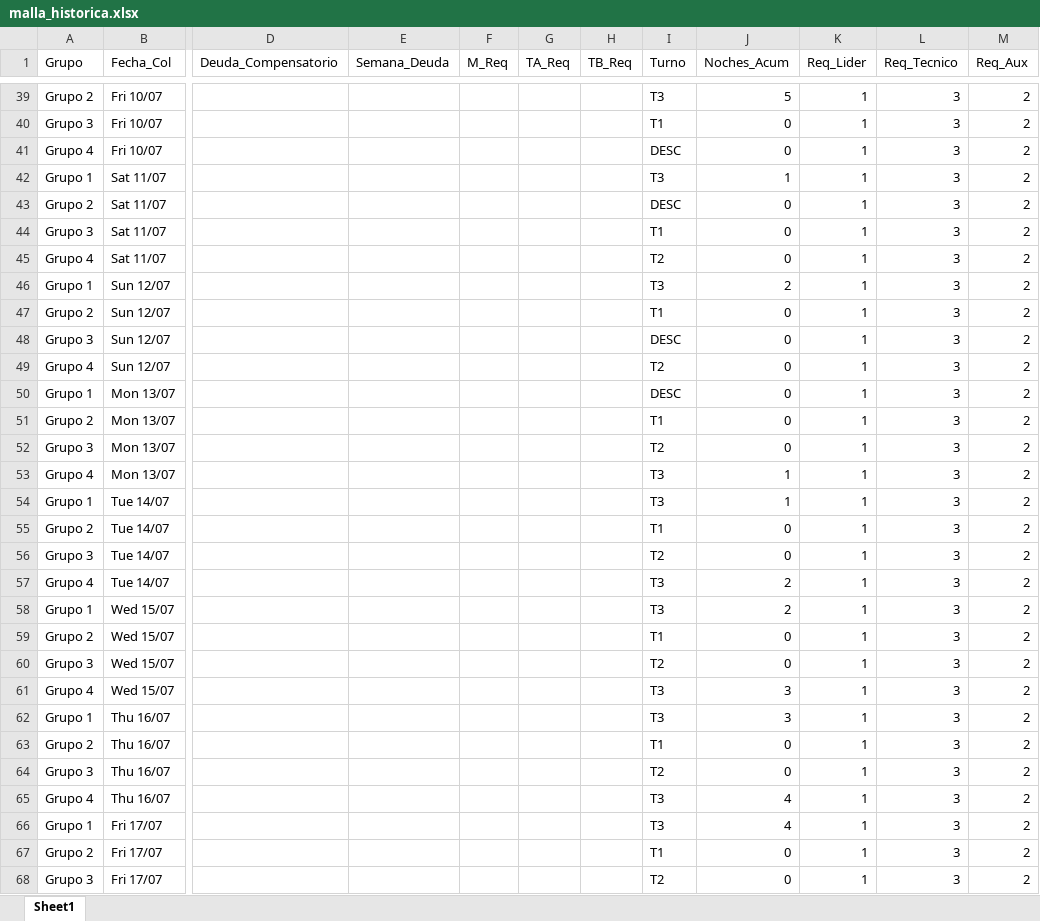
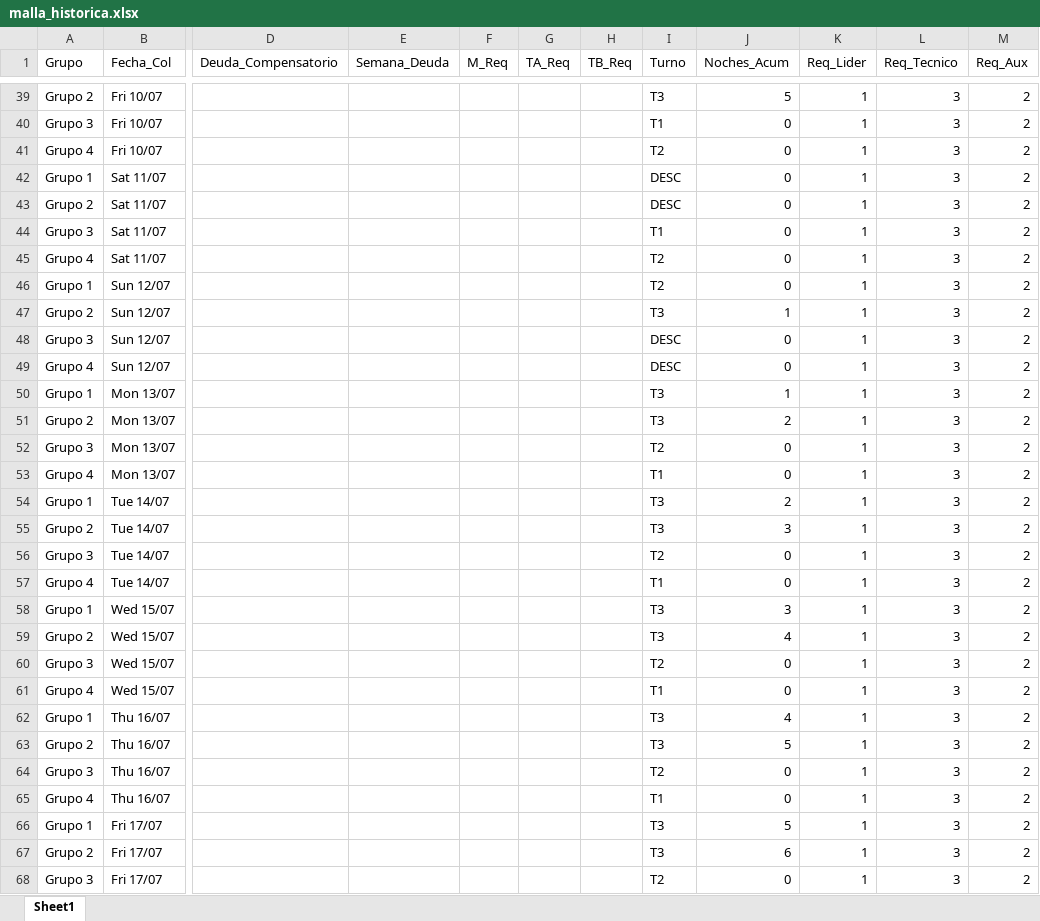
Before and after one commit to RichGuep/MovilGo, an Excel workbook: malla_historica.xlsx, sheet Sheet1, drawn as a sheet; only a part is shown, gaps mark what is left out; values as stored, in another font and other column widths than the file's, no borders; the diff covers the shown part only; the diff names each change by its address in the sheet, - before the commit and + after, or states it on an @@ line.

Commit message:
Actualización automática

```diff
--- a/malla_historica.xlsx (sheet Sheet1)
+++ b/malla_historica.xlsx (sheet Sheet1)
-I41 (Turno): DESC
+I41 (Turno): T2
-I42 (Turno): T3
+I42 (Turno): DESC
-J42 (Noches_Acum): 1
+J42 (Noches_Acum): 0
-I46 (Turno): T3
+I46 (Turno): T2
-J46 (Noches_Acum): 2
+J46 (Noches_Acum): 0
-I47 (Turno): T1
+I47 (Turno): T3
-J47 (Noches_Acum): 0
+J47 (Noches_Acum): 1
-I49 (Turno): T2
+I49 (Turno): DESC
-I50 (Turno): DESC
+I50 (Turno): T3
-J50 (Noches_Acum): 0
+J50 (Noches_Acum): 1
-I51 (Turno): T1
+I51 (Turno): T3
-J51 (Noches_Acum): 0
+J51 (Noches_Acum): 2
-I53 (Turno): T3
+I53 (Turno): T1
-J53 (Noches_Acum): 1
+J53 (Noches_Acum): 0
-J54 (Noches_Acum): 1
+J54 (Noches_Acum): 2
-I55 (Turno): T1
+I55 (Turno): T3
-J55 (Noches_Acum): 0
+J55 (Noches_Acum): 3
-I57 (Turno): T3
+I57 (Turno): T1
-J57 (Noches_Acum): 2
+J57 (Noches_Acum): 0
-J58 (Noches_Acum): 2
+J58 (Noches_Acum): 3
-I59 (Turno): T1
+I59 (Turno): T3
-J59 (Noches_Acum): 0
+J59 (Noches_Acum): 4
-I61 (Turno): T3
+I61 (Turno): T1
-J61 (Noches_Acum): 3
+J61 (Noches_Acum): 0
-J62 (Noches_Acum): 3
+J62 (Noches_Acum): 4
-I63 (Turno): T1
+I63 (Turno): T3
-J63 (Noches_Acum): 0
+J63 (Noches_Acum): 5
-I65 (Turno): T3
+I65 (Turno): T1
-J65 (Noches_Acum): 4
+J65 (Noches_Acum): 0
-J66 (Noches_Acum): 4
+J66 (Noches_Acum): 5
-I67 (Turno): T1
+I67 (Turno): T3
-J67 (Noches_Acum): 0
+J67 (Noches_Acum): 6
```
Also changed, not shown: 483 edited cells elsewhere in this sheet.
